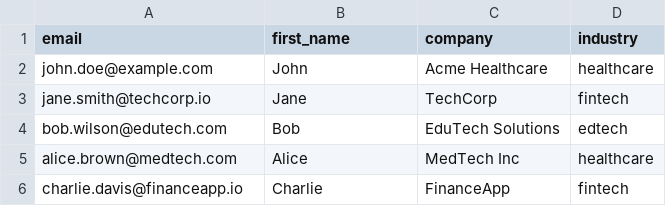
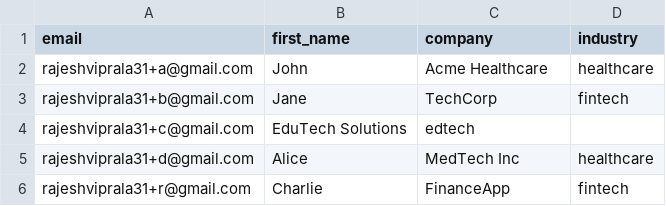
Before and after one commit to Srinivas26k/Email-SaaS, a CSV file: sample_leads.csv, drawn as a sheet.

Commit message:
chore: Update sample leads data and gitignore configuration
- Replace sample email addresses with test email aliases in sample_leads.csv
- Add test-docs directory to gitignore exclusions
- Update lead records to use consistent test email format for development and testing purposes

```diff
--- a/sample_leads.csv
+++ b/sample_leads.csv
@@ -1,6 +1,6 @@
 email,first_name,company,industry
-john.doe@example.com,John,Acme Healthcare,healthcare
-jane.smith@techcorp.io,Jane,TechCorp,fintech
-bob.wilson@edutech.com,Bob,EduTech Solutions,edtech
-alice.brown@medtech.com,Alice,MedTech Inc,healthcare
-charlie.davis@financeapp.io,Charlie,FinanceApp,fintech
+rajeshviprala31+a@gmail.com,John,Acme Healthcare,healthcare
+rajeshviprala31+b@gmail.com,Jane,TechCorp,fintech
+rajeshviprala31+c@gmail.com,EduTech Solutions,edtech
+rajeshviprala31+d@gmail.com,Alice,MedTech Inc,healthcare
+rajeshviprala31+r@gmail.com,Charlie,FinanceApp,fintech
```
Also changed, not shown: 1 other file.
